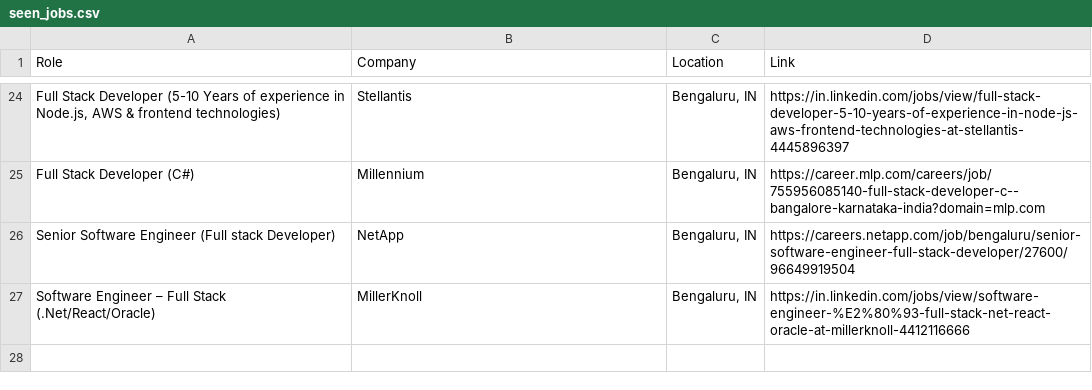
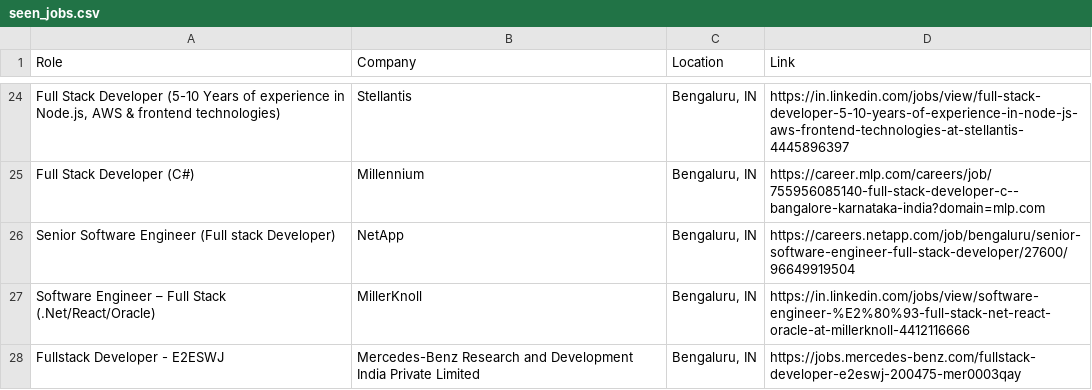
Before and after one commit to priyanshu0508/Automated-Job-Tracker-Alert, a CSV file: seen_jobs.csv, drawn as a sheet; only a part is shown, gaps mark what is left out.

```diff
--- a/seen_jobs.csv
+++ b/seen_jobs.csv
@@ -27 +27,2 @@ Senior Software Engineer (Full stack Developer),NetApp,"Bengaluru, IN",https://c
 Software Engineer – Full Stack (.Net/React/Oracle),MillerKnoll,"Bengaluru, IN",https://in.linkedin.com/jobs/view/software-engineer-%E2%80%93-full-stack-net-react-oracle-at-millerknoll-4412116666
+Fullstack Developer - E2ESWJ,Mercedes-Benz Research and Development India Private Limited,"Bengaluru, IN",https://jobs.mercedes-benz.com/fullstack-developer-e2eswj-200475-mer0003qay
```
